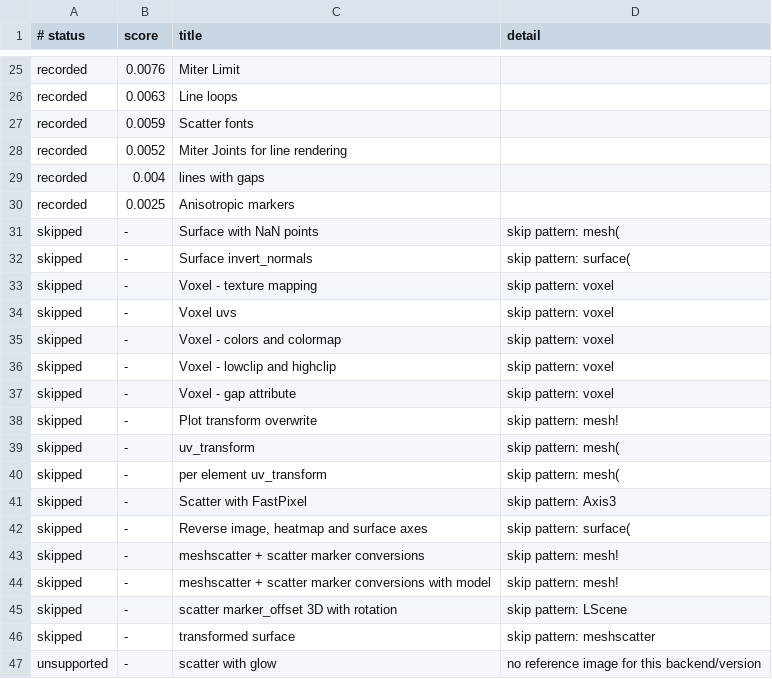
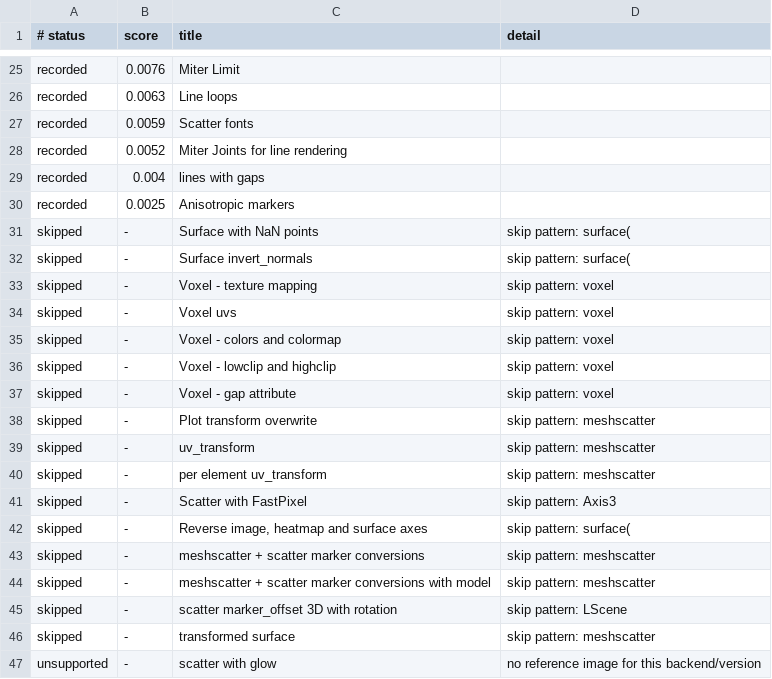
Before and after one commit to GroupTherapyOrg/WasmMakie.jl, a TSV file: reftests/scores_primitives.tsv, drawn as a sheet; only a part is shown, gaps mark what is left out.

```diff
--- a/reftests/scores_primitives.tsv
+++ b/reftests/scores_primitives.tsv
@@ -30,3 +30,3 @@ recorded	0.004	lines with gaps
 recorded	0.0025	Anisotropic markers	
-skipped	-	Surface with NaN points	skip pattern: mesh(
+skipped	-	Surface with NaN points	skip pattern: surface(
 skipped	-	Surface invert_normals	skip pattern: surface(
@@ -37,9 +37,9 @@ skipped	-	Voxel - lowclip and highclip	skip pattern: voxel
 skipped	-	Voxel - gap attribute	skip pattern: voxel
-skipped	-	Plot transform overwrite	skip pattern: mesh!
-skipped	-	uv_transform	skip pattern: mesh(
-skipped	-	per element uv_transform	skip pattern: mesh(
+skipped	-	Plot transform overwrite	skip pattern: meshscatter
+skipped	-	uv_transform	skip pattern: meshscatter
+skipped	-	per element uv_transform	skip pattern: meshscatter
 skipped	-	Scatter with FastPixel	skip pattern: Axis3
 skipped	-	Reverse image, heatmap and surface axes	skip pattern: surface(
-skipped	-	meshscatter + scatter marker conversions	skip pattern: mesh!
-skipped	-	meshscatter + scatter marker conversions with model	skip pattern: mesh!
+skipped	-	meshscatter + scatter marker conversions	skip pattern: meshscatter
+skipped	-	meshscatter + scatter marker conversions with model	skip pattern: meshscatter
 skipped	-	scatter marker_offset 3D with rotation	skip pattern: LScene
```
Also changed, not shown: reftests/scores_core_corpus.tsv, reftests/scores_examples2d.tsv, 10 other files.
